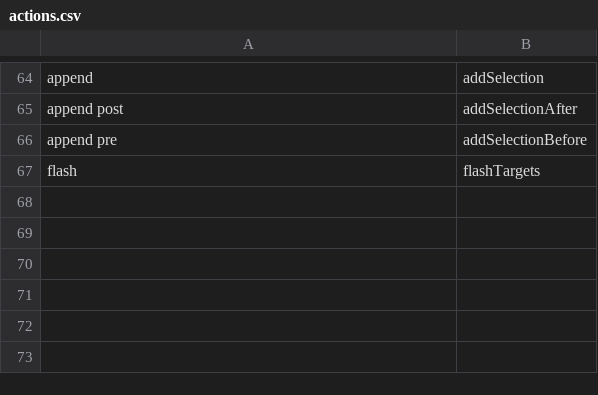
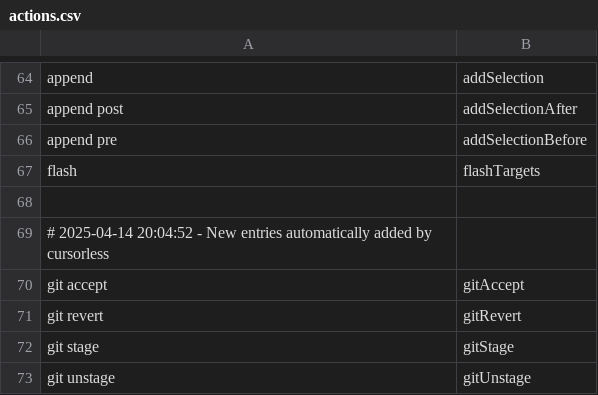
Before and after one commit to blakewatson/talon-scripts, a CSV file: cursorless-settings/actions.csv, drawn as a sheet; only a part is shown, gaps mark what is left out; the diff names each change by its address in the sheet, - before the commit and + after, or states it on an @@ line.

```diff
--- a/cursorless-settings/actions.csv
+++ b/cursorless-settings/actions.csv
+row 68: (empty)
+row 69: # 2025-04-14 20:04:52 - New entries automatically added by cursorless
+row 70: git accept | gitAccept
+row 71: git revert | gitRevert
+row 72: git stage | gitStage
+row 73: git unstage | gitUnstage
```
Also changed, not shown: 1 other file.
